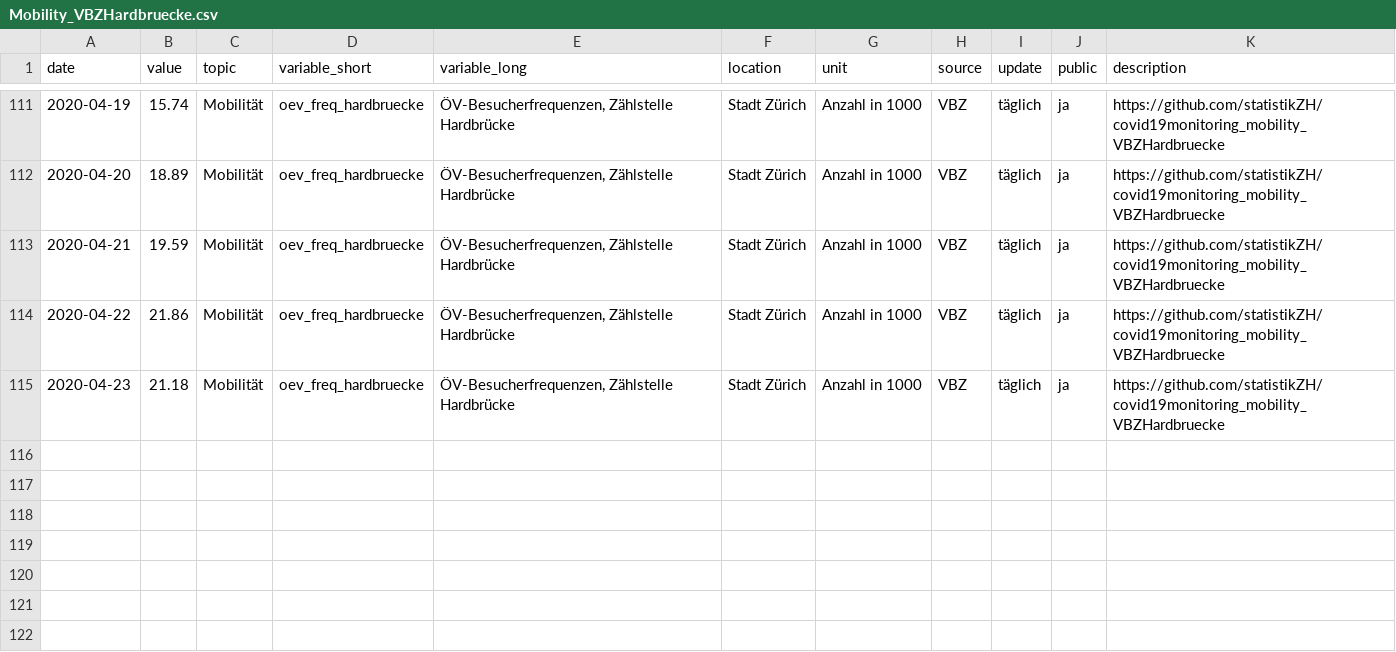
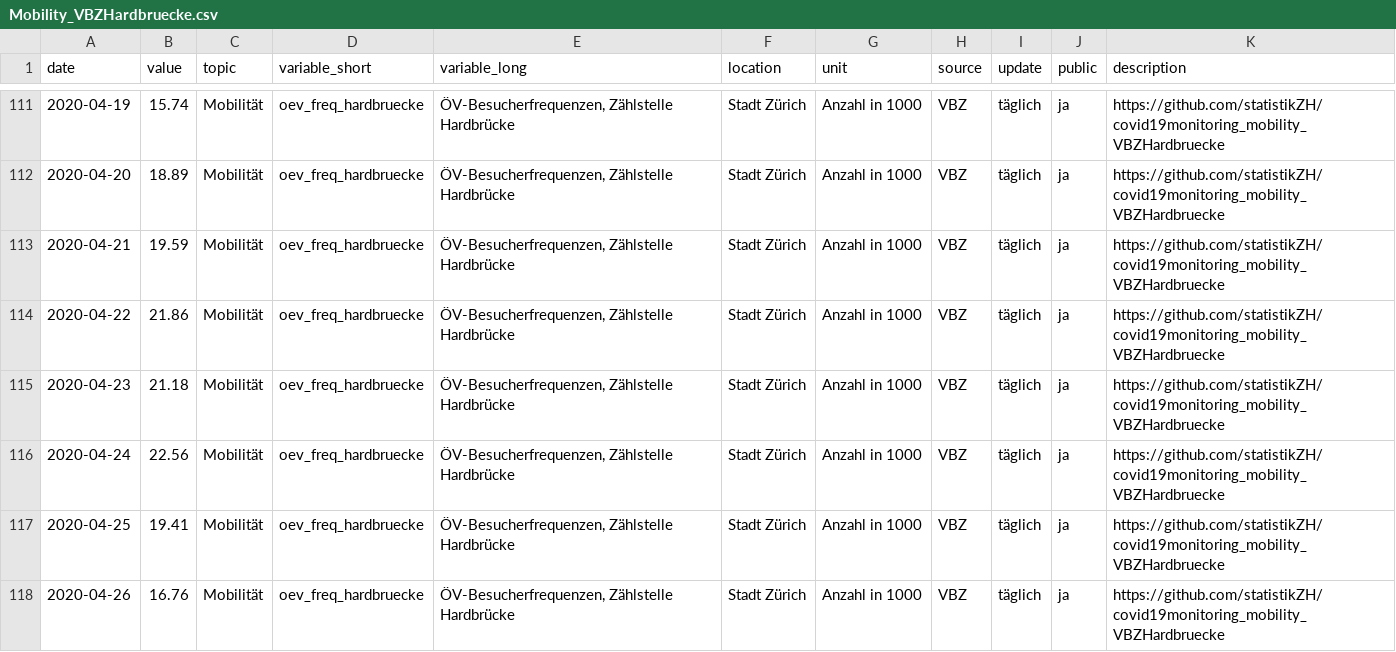
Before and after one commit to statistikZH/covid19monitoring_mobility_VBZHardbruecke, a CSV file: Mobility_VBZHardbruecke.csv, drawn as a sheet; only a part is shown, gaps mark what is left out.

Commit message:
27.4

```diff
--- a/Mobility_VBZHardbruecke.csv
+++ b/Mobility_VBZHardbruecke.csv
@@ -115 +115,4 @@
 2020-04-23,21.18,"Mobilität","oev_freq_hardbruecke","ÖV-Besucherfrequenzen, Zählstelle Hardbrücke","Stadt Zürich","Anzahl in 1000","VBZ","täglich","ja","https://github.com/statistikZH/covid19monitoring_mobility_VBZHardbruecke"
+2020-04-24,22.56,"Mobilität","oev_freq_hardbruecke","ÖV-Besucherfrequenzen, Zählstelle Hardbrücke","Stadt Zürich","Anzahl in 1000","VBZ","täglich","ja","https://github.com/statistikZH/covid19monitoring_mobility_VBZHardbruecke"
+2020-04-25,19.41,"Mobilität","oev_freq_hardbruecke","ÖV-Besucherfrequenzen, Zählstelle Hardbrücke","Stadt Zürich","Anzahl in 1000","VBZ","täglich","ja","https://github.com/statistikZH/covid19monitoring_mobility_VBZHardbruecke"
+2020-04-26,16.76,"Mobilität","oev_freq_hardbruecke","ÖV-Besucherfrequenzen, Zählstelle Hardbrücke","Stadt Zürich","Anzahl in 1000","VBZ","täglich","ja","https://github.com/statistikZH/covid19monitoring_mobility_VBZHardbruecke"
```
